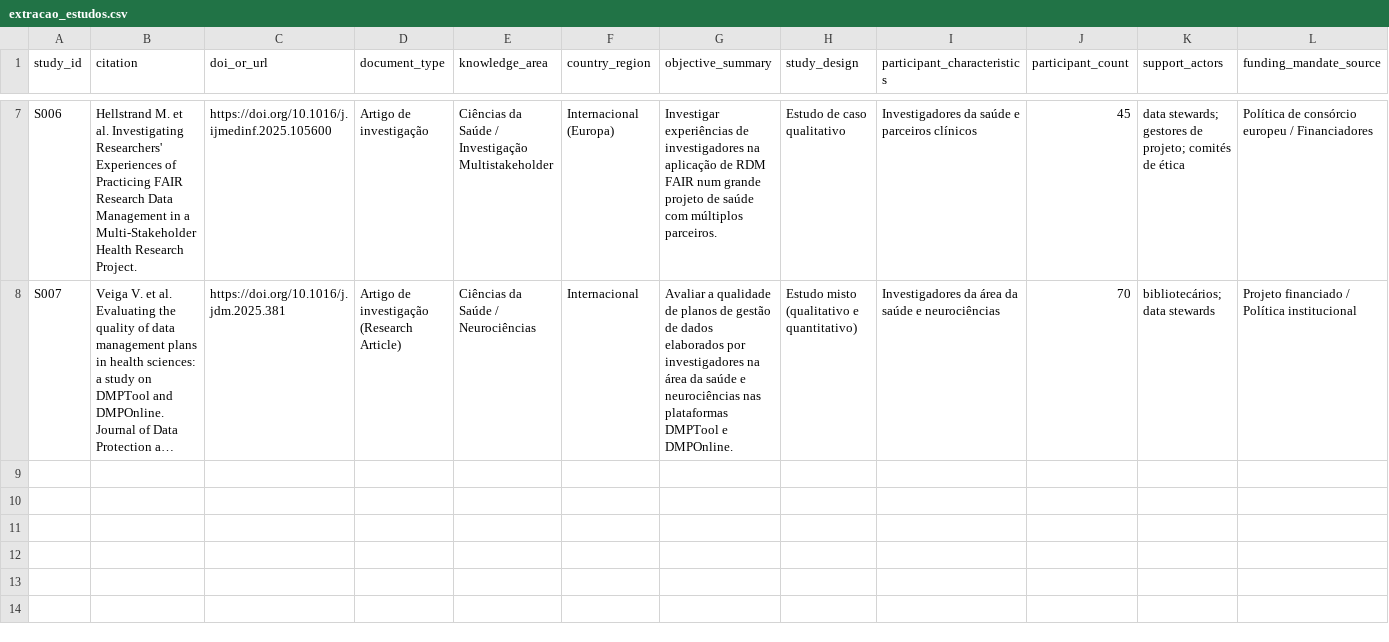
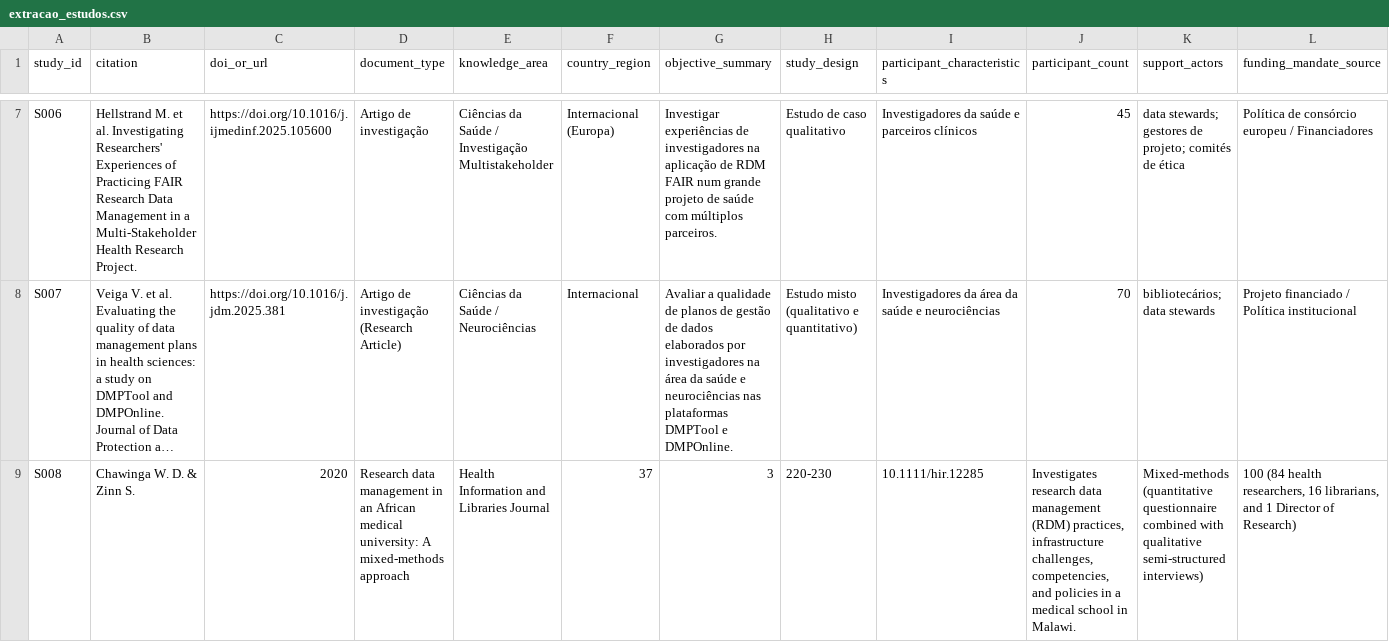
Before and after one commit to anderson-s-araujo/Doutorado, a CSV file: dados/processados/extracao_estudos.csv, drawn as a sheet; only a part is shown, gaps mark what is left out; long unchanged cells end in …; rows hold the shown columns only; the diff names each change by its address in the sheet, - before the commit and + after, or states it on an @@ line.

```diff
--- a/dados/processados/extracao_estudos.csv
+++ b/dados/processados/extracao_estudos.csv
+row 9: S008 | Chawinga W. D. & Zinn S. | 2020 | Research data management in an African medical university: A mixed-methods approach | Health Information and Libraries Journal | 37 | 3 | 220-230 | 10.1111/hir.12285 | Investigates research data management (RDM) practices, infrastructure challenges, competencies, and policies in a medical school in Malawi. | Mixed-methods (quantitative questionnaire combined with qualitative semi-structured interviews) | 100 (84 health researchers, 16 librarians, and 1 Director of Research)
```
Also changed, not shown: 1 other file.
